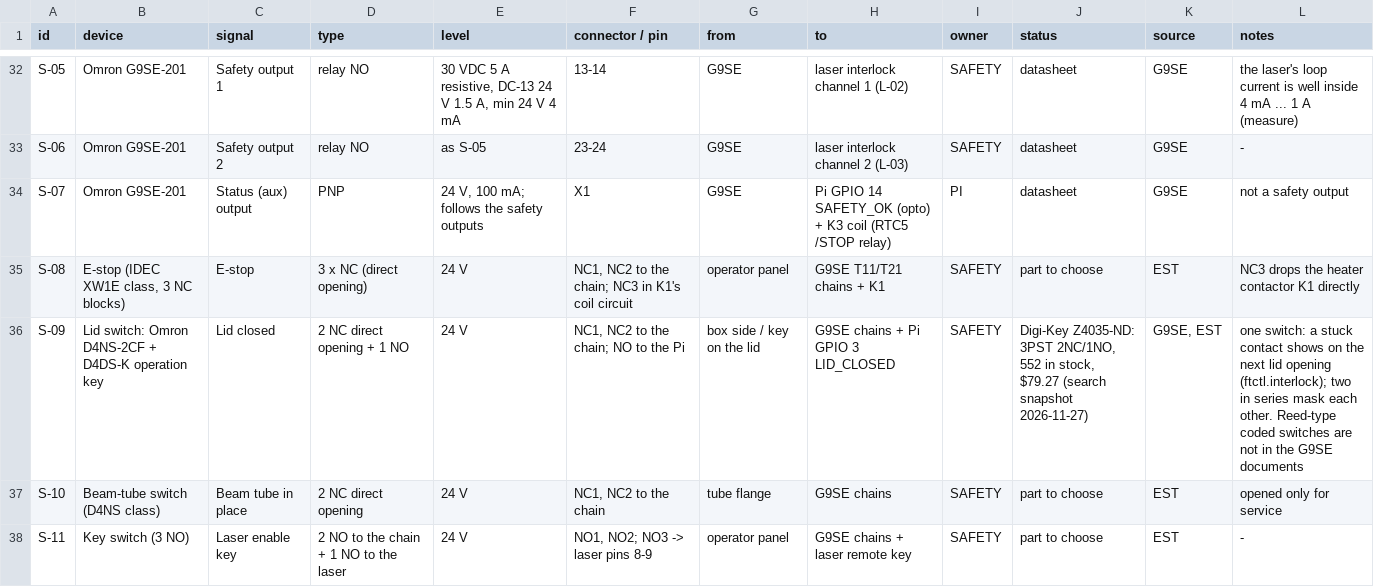
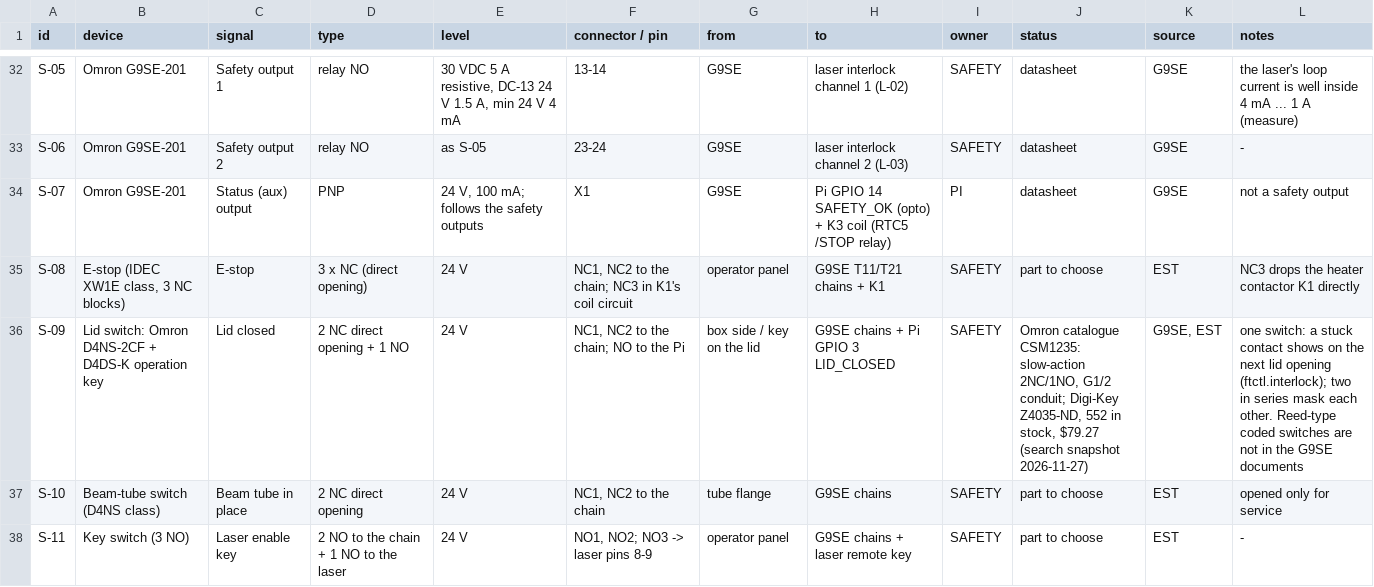
Before and after one commit to vertical-cloud-lab/digital-alloy-lab, a CSV file: desktop-lpbf/fast-track/control/io-list.csv, drawn as a sheet; only a part is shown, gaps mark what is left out.

```diff
--- a/desktop-lpbf/fast-track/control/io-list.csv
+++ b/desktop-lpbf/fast-track/control/io-list.csv
@@ -35,3 +35,3 @@ S-07,Omron G9SE-201,Status (aux) output,PNP,"24 V, 100 mA; follows the safety ou
 S-08,"E-stop (IDEC XW1E class, 3 NC blocks)",E-stop,3 x NC (direct opening),24 V,"NC1, NC2 to the chain; NC3 in K1's coil circuit",operator panel,G9SE T11/T21 chains + K1,SAFETY,part to choose,EST,NC3 drops the heater contactor K1 directly
-S-09,Lid switch: Omron D4NS-2CF + D4DS-K operation key,Lid closed,2 NC direct opening + 1 NO,24 V,"NC1, NC2 to the chain; NO to the Pi",box side / key on the lid,G9SE chains + Pi GPIO 3 LID_CLOSED,SAFETY,"Digi-Key Z4035-ND: 3PST 2NC/1NO, 552 in stock, $79.27 (search snapshot 2026-11-27)","G9SE, EST",one switch: a stuck contact shows on the next lid opening (ftctl.interlock); two in series mask each other. Reed-type coded switches are not in the G9SE documents
+S-09,Lid switch: Omron D4NS-2CF + D4DS-K operation key,Lid closed,2 NC direct opening + 1 NO,24 V,"NC1, NC2 to the chain; NO to the Pi",box side / key on the lid,G9SE chains + Pi GPIO 3 LID_CLOSED,SAFETY,"Omron catalogue CSM1235: slow-action 2NC/1NO, G1/2 conduit; Digi-Key Z4035-ND, 552 in stock, $79.27 (search snapshot 2026-11-27)","G9SE, EST",one switch: a stuck contact shows on the next lid opening (ftctl.interlock); two in series mask each other. Reed-type coded switches are not in the G9SE documents
 S-10,Beam-tube switch (D4NS class),Beam tube in place,2 NC direct opening,24 V,"NC1, NC2 to the chain",tube flange,G9SE chains,SAFETY,part to choose,EST,opened only for service
```
Also changed, not shown: 2 other files.
